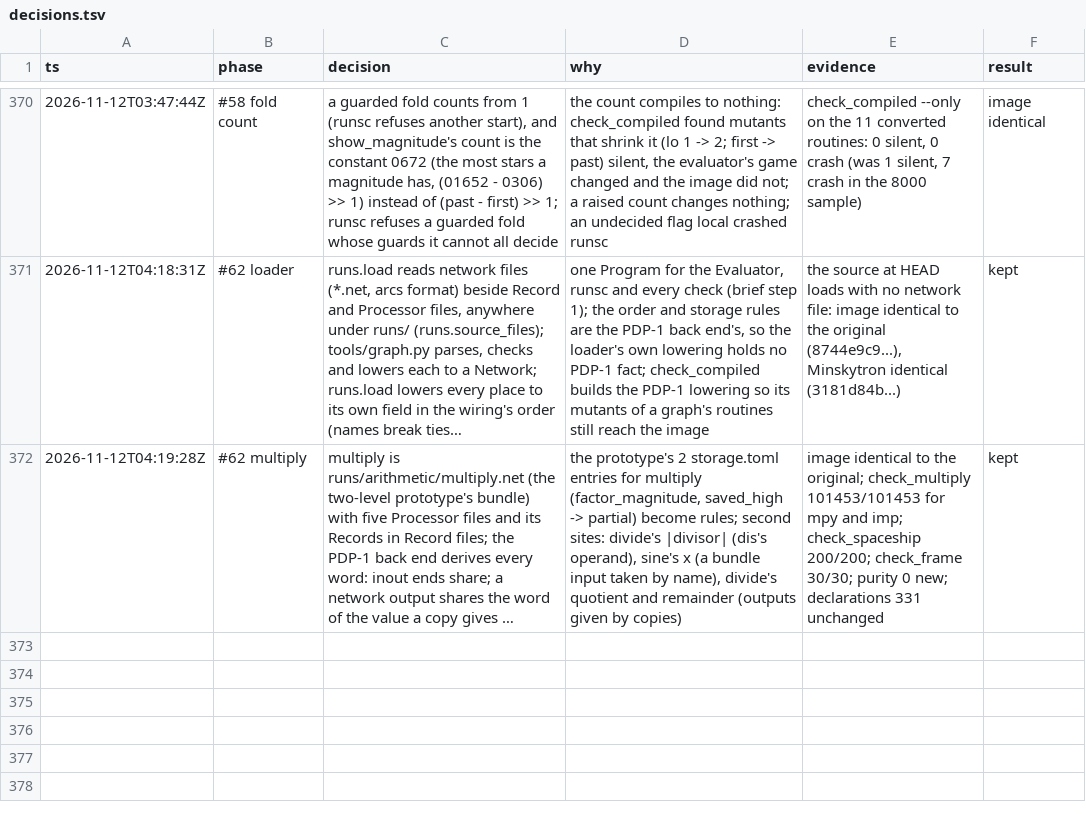
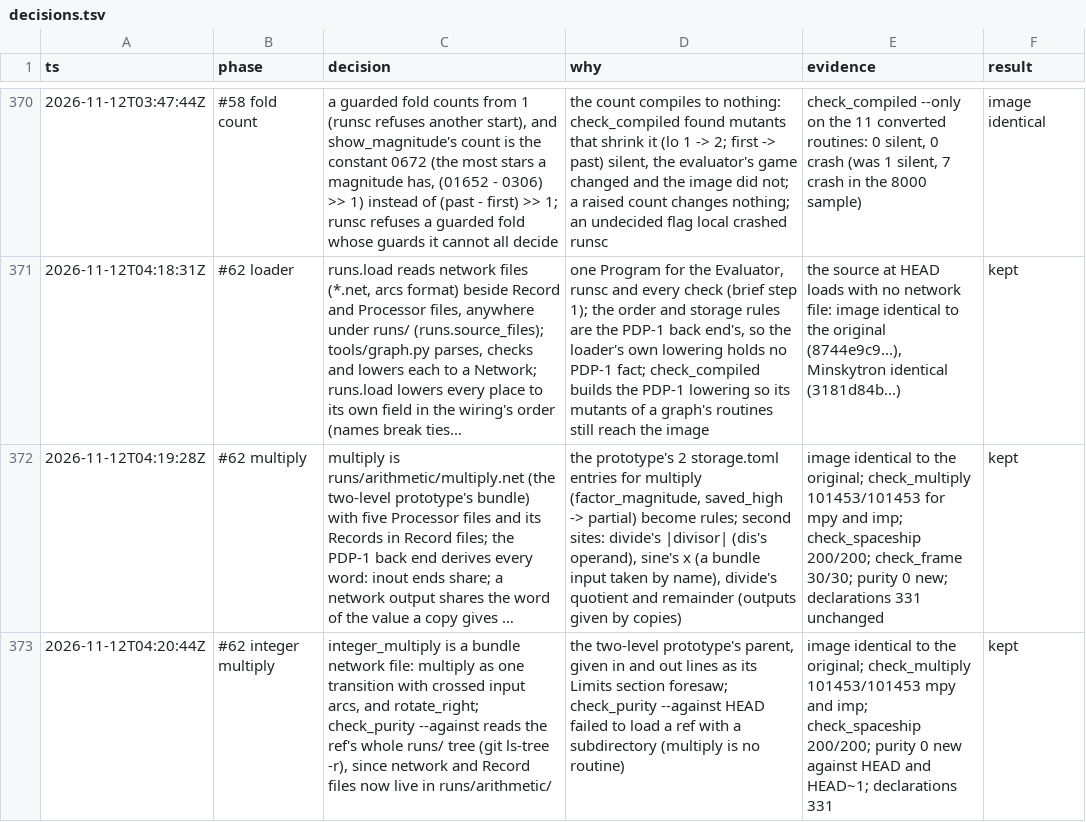
Before and after one commit to wScottSh/runs-spacewar, a TSV file: docs/decisions.tsv, drawn as a sheet; only a part is shown, gaps mark what is left out; long unchanged cells end in …; the diff names each change by its address in the sheet, - before the commit and + after, or states it on an @@ line.

```diff
--- a/docs/decisions.tsv
+++ b/docs/decisions.tsv
+row 373: 2026-11-12T04:20:44Z | #62 integer multiply | integer_multiply is a bundle network file: multiply as one transition with crossed input arcs, and rotate_right; check_purity --against reads the ref's whole runs/ tree (git ls-tree -r), since network and Record files now live in runs/arithmetic/ | the two-level prototype's parent, given in and out lines as its Limits section foresaw; check_purity --against HEAD failed to load a ref with a subdirectory (multiply is no routine) | image identical to the original; check_multiply 101453/101453 mpy and imp; check_spaceship 200/200; purity 0 new against HEAD and HEAD~1; declarations 331 | kept
```
Also changed, not shown: 7 other files.
